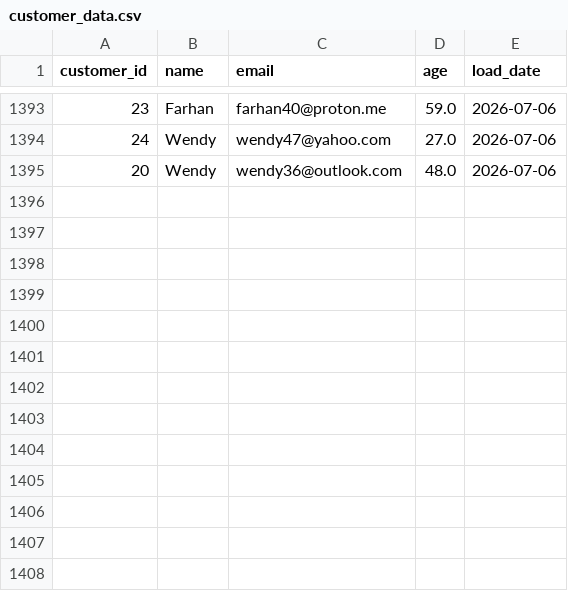
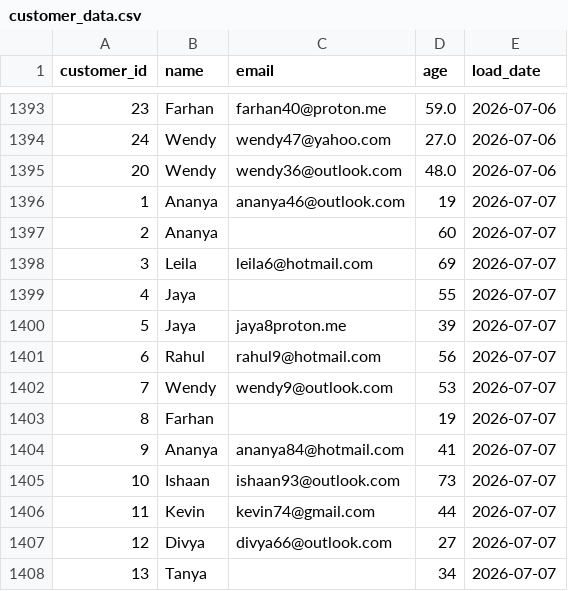
Before and after one commit to lokii2003/Enterprise-Data-Quality-Monitoring-Dashboard, a CSV file: raw_data/customer_data.csv, drawn as a sheet; only a part is shown, gaps mark what is left out.

```diff
--- a/raw_data/customer_data.csv
+++ b/raw_data/customer_data.csv
@@ -1395 +1395,14 @@ customer_id,name,email,age,load_date
 20,Wendy,wendy36@outlook.com,48.0,2026-07-06
+1,Ananya,ananya46@outlook.com,19,2026-07-07
+2,Ananya,,60,2026-07-07
+3,Leila,leila6@hotmail.com,69,2026-07-07
+4,Jaya,,55,2026-07-07
+5,Jaya,jaya8proton.me,39,2026-07-07
+6,Rahul,rahul9@hotmail.com,56,2026-07-07
+7,Wendy,wendy9@outlook.com,53,2026-07-07
+8,Farhan,,19,2026-07-07
+9,Ananya,ananya84@hotmail.com,41,2026-07-07
+10,Ishaan,ishaan93@outlook.com,73,2026-07-07
+11,Kevin,kevin74@gmail.com,44,2026-07-07
+12,Divya,divya66@outlook.com,27,2026-07-07
+13,Tanya,,34,2026-07-07
```
Also changed, not shown: 3 other files.
